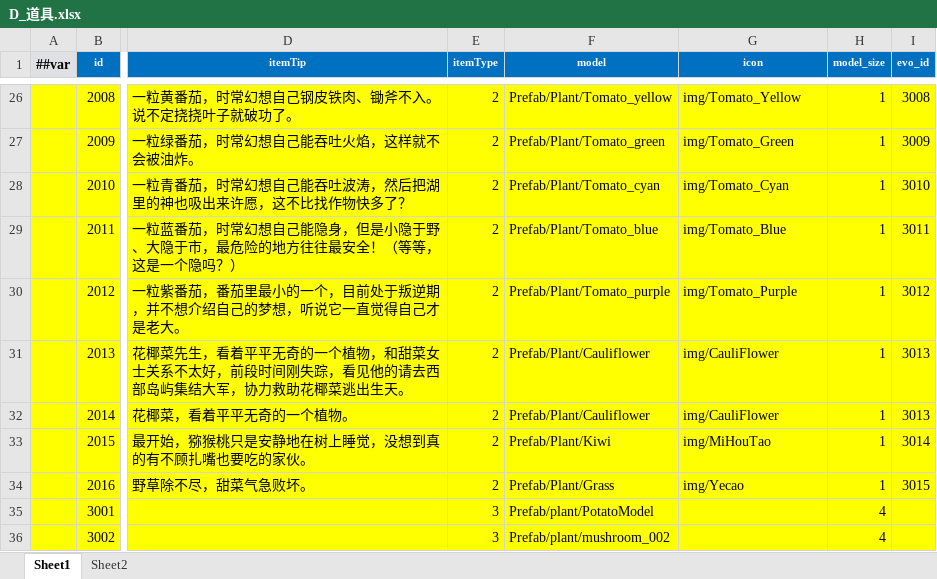
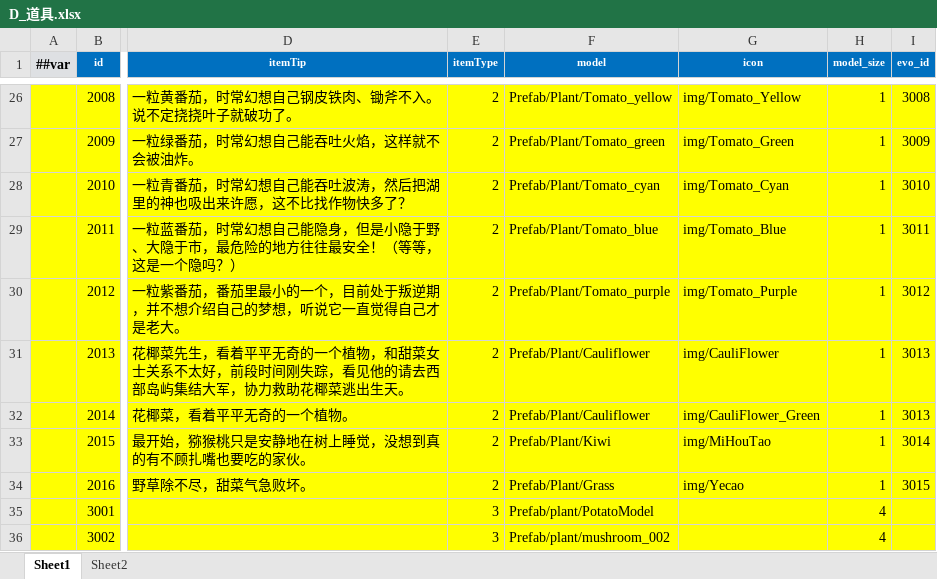
Before and after one commit to StevenTech-design/2025TTGJ, an Excel workbook: Tools/Luban/DataTables/Datas/D_道具.xlsx, sheet Sheet1, drawn as a sheet; only a part is shown, gaps mark what is left out; values as stored, in another font and other column widths than the file's, no borders; the diff names each change by its address in the sheet, - before the commit and + after, or states it on an @@ line.

```diff
--- a/Tools/Luban/DataTables/Datas/D_道具.xlsx (sheet Sheet1)
+++ b/Tools/Luban/DataTables/Datas/D_道具.xlsx (sheet Sheet1)
-G32 (icon): img/CauliFlower
+G32 (icon): img/CauliFlower_Green
```
Also changed, not shown: 5 other files.
